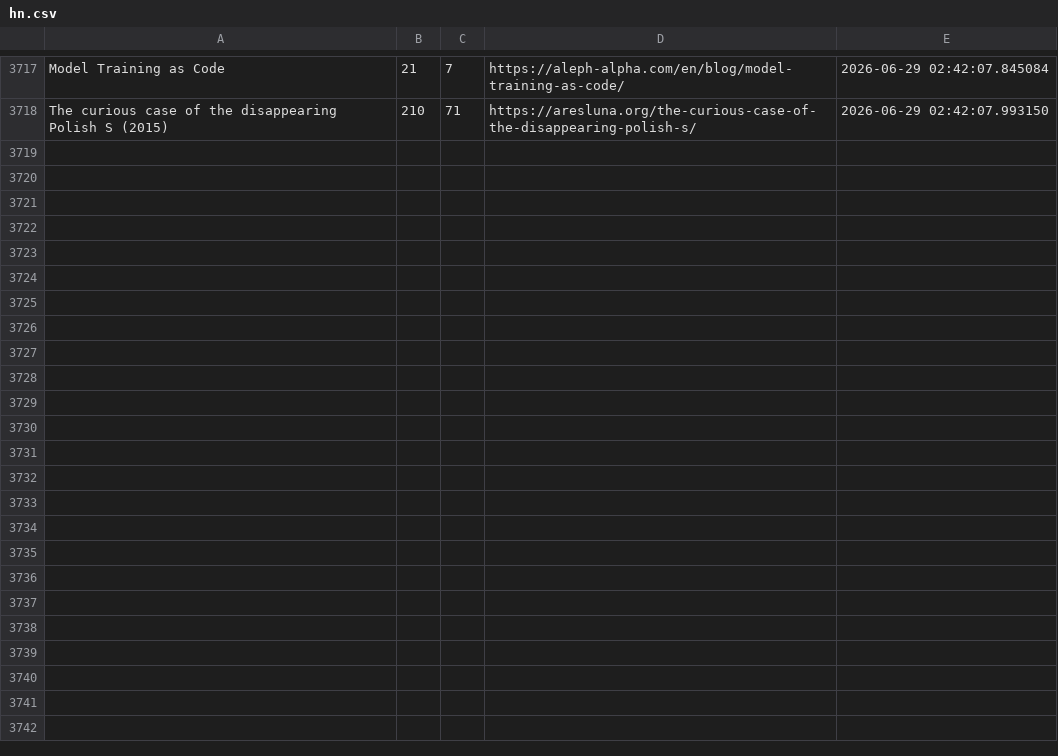
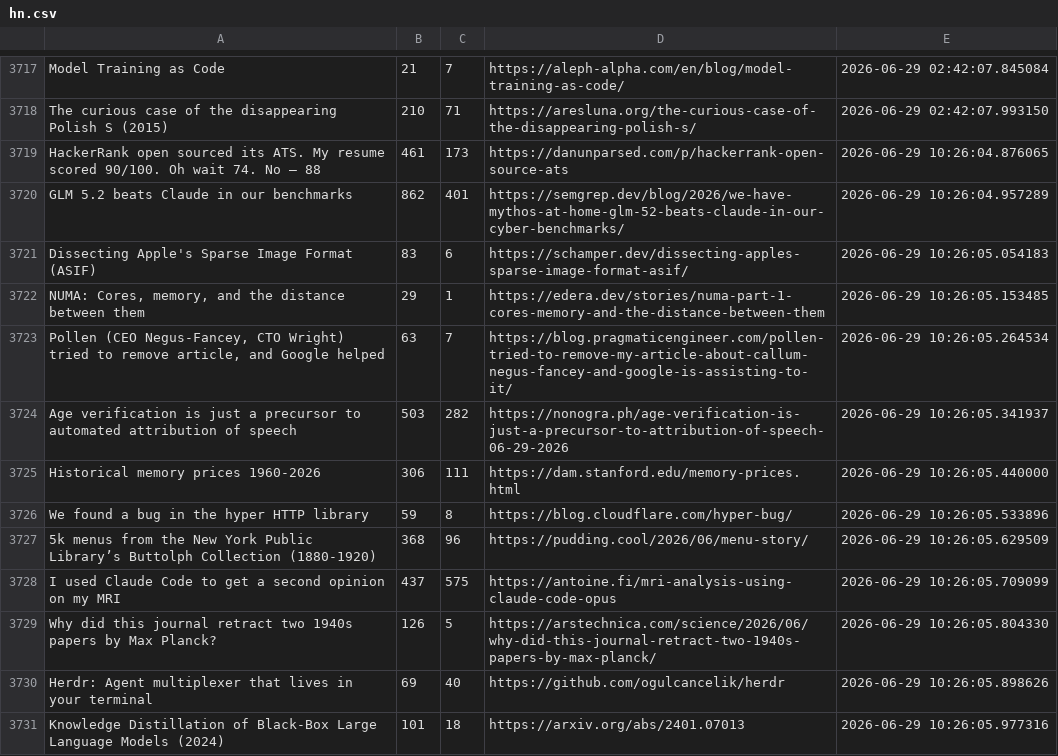
Before and after one commit to Mohammad-Khalil0/Tech-Community-Insights, a CSV file: raw_data/hn.csv, drawn as a sheet; only a part is shown, gaps mark what is left out; the diff covers the shown part only; the diff names each change by its address in the sheet, - before the commit and + after, or states it on an @@ line.

```diff
--- a/raw_data/hn.csv
+++ b/raw_data/hn.csv
+row 3719: HackerRank open sourced its ATS. My resume scored 90/100. Oh wait 74. No – 88 | 461 | 173 | https://danunparsed.com/p/hackerrank-open-source-ats | 2026-06-29 10:26:04.876065
+row 3720: GLM 5.2 beats Claude in our benchmarks | 862 | 401 | https://semgrep.dev/blog/2026/we-have-mythos-at-home-glm-52-beats-claude-in-our-cyber-benchmarks/ | 2026-06-29 10:26:04.957289
+row 3721: Dissecting Apple's Sparse Image Format (ASIF) | 83 | 6 | https://schamper.dev/dissecting-apples-sparse-image-format-asif/ | 2026-06-29 10:26:05.054183
+row 3722: NUMA: Cores, memory, and the distance between them | 29 | 1 | https://edera.dev/stories/numa-part-1-cores-memory-and-the-distance-between-them | 2026-06-29 10:26:05.153485
+row 3723: Pollen (CEO Negus-Fancey, CTO Wright) tried to remove article, and Google helped | 63 | 7 | https://blog.pragmaticengineer.com/pollen-tried-to-remove-my-article-about-callum-negus-fancey-and-google-is-assisting-to-it/ | 2026-06-29 10:26:05.264534
+row 3724: Age verification is just a precursor to automated attribution of speech | 503 | 282 | https://nonogra.ph/age-verification-is-just-a-precursor-to-attribution-of-speech-06-29-2026 | 2026-06-29 10:26:05.341937
+row 3725: Historical memory prices 1960-2026 | 306 | 111 | https://dam.stanford.edu/memory-prices.html | 2026-06-29 10:26:05.440000
+row 3726: We found a bug in the hyper HTTP library | 59 | 8 | https://blog.cloudflare.com/hyper-bug/ | 2026-06-29 10:26:05.533896
+row 3727: 5k menus from the New York Public Library’s Buttolph Collection (1880-1920) | 368 | 96 | https://pudding.cool/2026/06/menu-story/ | 2026-06-29 10:26:05.629509
+row 3728: I used Claude Code to get a second opinion on my MRI | 437 | 575 | https://antoine.fi/mri-analysis-using-claude-code-opus | 2026-06-29 10:26:05.709099
+row 3729: Why did this journal retract two 1940s papers by Max Planck? | 126 | 5 | https://arstechnica.com/science/2026/06/why-did-this-journal-retract-two-1940s-papers-by-max-planck/ | 2026-06-29 10:26:05.804330
+row 3730: Herdr: Agent multiplexer that lives in your terminal | 69 | 40 | https://github.com/ogulcancelik/herdr | 2026-06-29 10:26:05.898626
+row 3731: Knowledge Distillation of Black-Box Large Language Models (2024) | 101 | 18 | https://arxiv.org/abs/2401.07013 | 2026-06-29 10:26:05.977316
```
Also changed, not shown: 13 added rows elsewhere in this file, clean_data/hn_cleaned.csv, clean_data/lobsters_clean.csv, 8 other files.
